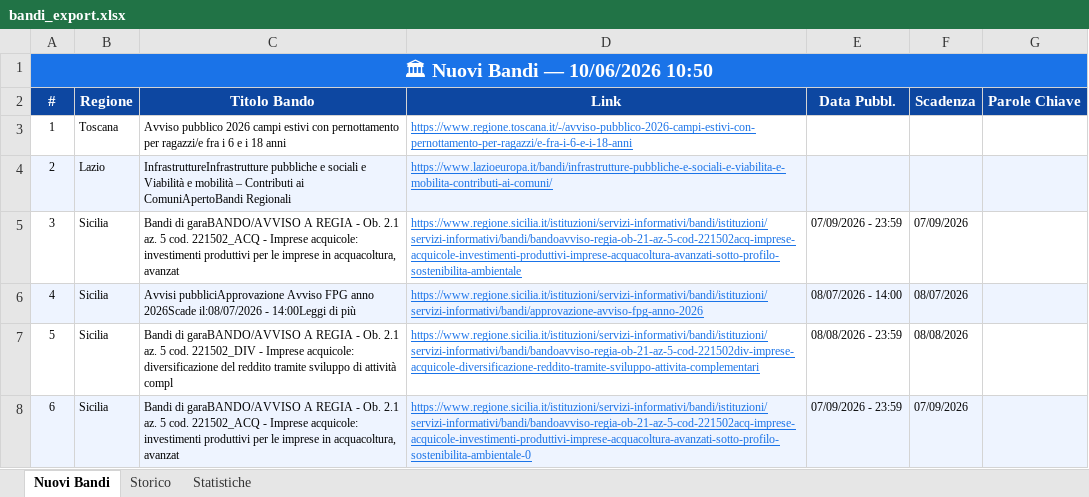
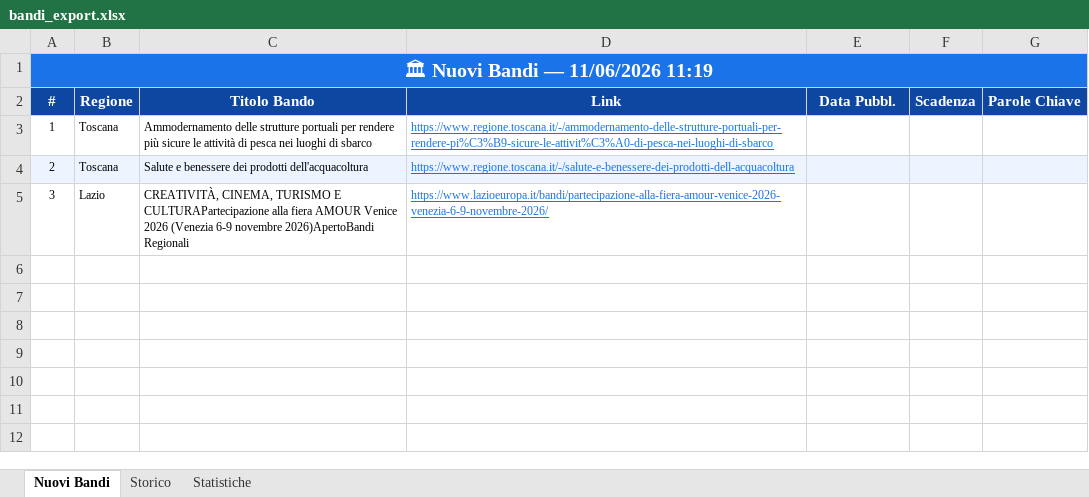
Before and after one commit to cdalvise/bandi-monitor, an Excel workbook: data/bandi_export.xlsx, sheet Nuovi Bandi, drawn as a sheet; values as stored, in another font and other column widths than the file's, no borders; the diff names each change by its address in the sheet, - before the commit and + after, or states it on an @@ line.

```diff
--- a/data/bandi_export.xlsx (sheet Nuovi Bandi)
+++ b/data/bandi_export.xlsx (sheet Nuovi Bandi)
-A1 (#): 🏛 Nuovi Bandi — 10/06/2026 10:50
+A1 (#): 🏛 Nuovi Bandi — 11/06/2026 11:19
-C3 (Titolo Bando): Avviso pubblico 2026 campi estivi con pernottamento per ragazzi/e fra i 6 e i 18 anni
+C3 (Titolo Bando): Ammodernamento delle strutture portuali per rendere più sicure le attività di pesca nei luoghi di sbarco
-D3 (Link): https://www.regione.toscana.it/-/avviso-pubblico-2026-campi-estivi-con-pernottamento-per-ragazzi/e-fra-i-6-e-i-18-anni
+D3 (Link): https://www.regione.toscana.it/-/ammodernamento-delle-strutture-portuali-per-rendere-pi%C3%B9-sicure-le-attivit%C3%A0-di-pesca-nei-luoghi-di-sbarco
-B4 (Regione): Lazio
+B4 (Regione): Toscana
-C4 (Titolo Bando): InfrastruttureInfrastrutture pubbliche e sociali e Viabilità e mobilità – Contributi ai ComuniApertoBandi Regionali
+C4 (Titolo Bando): Salute e benessere dei prodotti dell'acquacoltura
-D4 (Link): https://www.lazioeuropa.it/bandi/infrastrutture-pubbliche-e-sociali-e-viabilita-e-mobilita-contributi-ai-comuni/
+D4 (Link): https://www.regione.toscana.it/-/salute-e-benessere-dei-prodotti-dell-acquacoltura
-B5 (Regione): Sicilia
+B5 (Regione): Lazio
-C5 (Titolo Bando): Bandi di garaBANDO/AVVISO A REGIA - Ob. 2.1 az. 5 cod. 221502_ACQ - Imprese acquicole: investimenti produttivi per le imprese in acquacoltura, avanzat
+C5 (Titolo Bando): CREATIVITÀ, CINEMA, TURISMO E CULTURAPartecipazione alla fiera AMOUR Venice 2026 (Venezia 6-9 novembre 2026)ApertoBandi Regionali
-D5 (Link): https://www.regione.sicilia.it/istituzioni/servizi-informativi/bandi/istituzioni/servizi-informativi/bandi/bandoavviso-regia-ob-21-az-5-cod-221502acq-imprese-acquicole-investimenti-produttivi-imprese-acquacoltura-avanzati-sotto-profilo-sostenibilita-ambientale
+D5 (Link): https://www.lazioeuropa.it/bandi/partecipazione-alla-fiera-amour-venice-2026-venezia-6-9-novembre-2026/
-E5 (Data Pubbl.): 07/09/2026 - 23:59
+E5 (Data Pubbl.): (empty)
-F5 (Scadenza): 07/09/2026
+F5 (Scadenza): (empty)
-row 6: 4 | Sicilia | Avvisi pubbliciApprovazione Avviso FPG anno 2026Scade il:08/07/2026 - 14:00Leggi di più | https://www.regione.sicilia.it/istituzioni/servizi-informativi/bandi/istituzioni/servizi-informativi/bandi/approvazione-avviso-fpg-anno-2026 | 08/07/2026 - 14:00 | 08/07/2026
-row 7: 5 | Sicilia | Bandi di garaBANDO/AVVISO A REGIA - Ob. 2.1 az. 5 cod. 221502_DIV - Imprese acquicole: diversificazione del reddito tramite sviluppo di attività compl | https://www.regione.sicilia.it/istituzioni/servizi-informativi/bandi/istituzioni/servizi-informativi/bandi/bandoavviso-regia-ob-21-az-5-cod-221502div-imprese-acquicole-diversificazione-reddito-tramite-sviluppo-attivita-complementari | 08/08/2026 - 23:59 | 08/08/2026
-row 8: 6 | Sicilia | Bandi di garaBANDO/AVVISO A REGIA - Ob. 2.1 az. 5 cod. 221502_ACQ - Imprese acquicole: investimenti produttivi per le imprese in acquacoltura, avanzat | https://www.regione.sicilia.it/istituzioni/servizi-informativi/bandi/istituzioni/servizi-informativi/bandi/bandoavviso-regia-ob-21-az-5-cod-221502acq-imprese-acquicole-investimenti-produttivi-imprese-acquacoltura-avanzati-sotto-profilo-sostenibilita-ambientale-0 | 07/09/2026 - 23:59 | 07/09/2026
```
Also changed, not shown: sheet Storico, sheet Statistiche, 1 other file.
